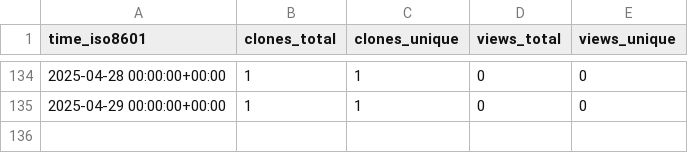
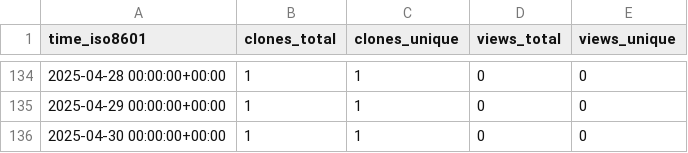
Before and after one commit to cubicleguy/ess_accl_ros2_driver, a CSV file: cubicleguy/ess_accl_ros2_driver/ghrs-data/views_clones_aggregate.csv, drawn as a sheet; only a part is shown, gaps mark what is left out; the diff names each change by its address in the sheet, - before the commit and + after, or states it on an @@ line.

```diff
--- a/cubicleguy/ess_accl_ros2_driver/ghrs-data/views_clones_aggregate.csv
+++ b/cubicleguy/ess_accl_ros2_driver/ghrs-data/views_clones_aggregate.csv
+row 136: 2025-04-30 00:00:00+00:00 | 1 | 1 | 0 | 0
```
Also changed, not shown: 1 other file.
